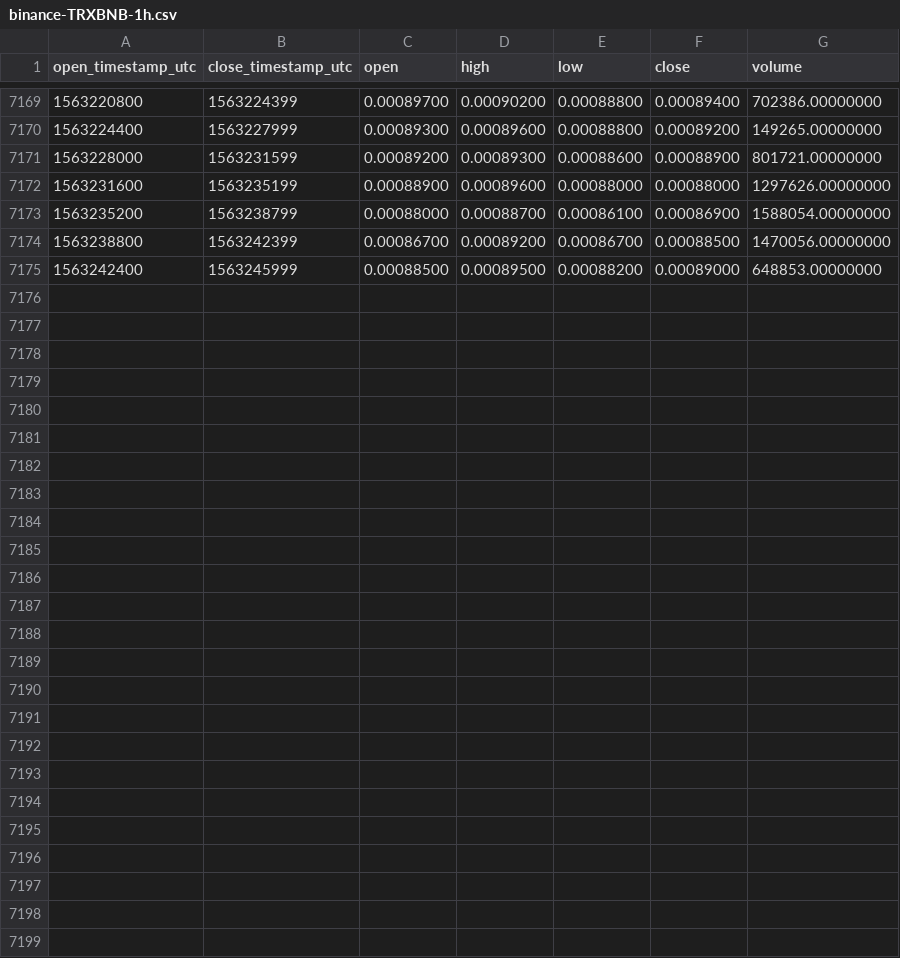
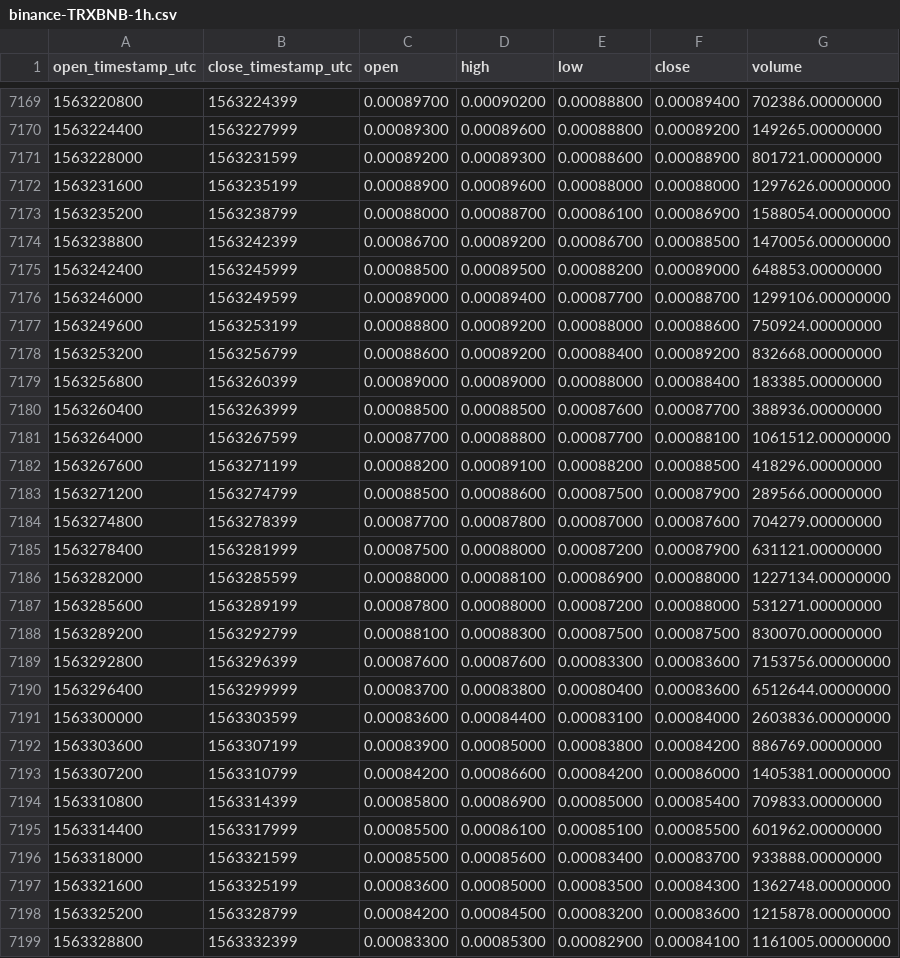
Before and after one commit to cryptobigbro/binance-TRXBNB, a CSV file: binance-TRXBNB-1h.csv, drawn as a sheet; only a part is shown, gaps mark what is left out.

Commit message:
Update OHLCV data.

```diff
--- a/binance-TRXBNB-1h.csv
+++ b/binance-TRXBNB-1h.csv
@@ -7175 +7175,25 @@ open_timestamp_utc,close_timestamp_utc,open,high,low,close,volume
 1563242400,1563245999,0.00088500,0.00089500,0.00088200,0.00089000,648853.00000000
+1563246000,1563249599,0.00089000,0.00089400,0.00087700,0.00088700,1299106.00000000
+1563249600,1563253199,0.00088800,0.00089200,0.00088000,0.00088600,750924.00000000
+1563253200,1563256799,0.00088600,0.00089200,0.00088400,0.00089200,832668.00000000
+1563256800,1563260399,0.00089000,0.00089000,0.00088000,0.00088400,183385.00000000
+1563260400,1563263999,0.00088500,0.00088500,0.00087600,0.00087700,388936.00000000
+1563264000,1563267599,0.00087700,0.00088800,0.00087700,0.00088100,1061512.00000000
+1563267600,1563271199,0.00088200,0.00089100,0.00088200,0.00088500,418296.00000000
+1563271200,1563274799,0.00088500,0.00088600,0.00087500,0.00087900,289566.00000000
+1563274800,1563278399,0.00087700,0.00087800,0.00087000,0.00087600,704279.00000000
+1563278400,1563281999,0.00087500,0.00088000,0.00087200,0.00087900,631121.00000000
+1563282000,1563285599,0.00088000,0.00088100,0.00086900,0.00088000,1227134.00000000
+1563285600,1563289199,0.00087800,0.00088000,0.00087200,0.00088000,531271.00000000
+1563289200,1563292799,0.00088100,0.00088300,0.00087500,0.00087500,830070.00000000
+1563292800,1563296399,0.00087600,0.00087600,0.00083300,0.00083600,7153756.00000000
+1563296400,1563299999,0.00083700,0.00083800,0.00080400,0.00083600,6512644.00000000
+1563300000,1563303599,0.00083600,0.00084400,0.00083100,0.00084000,2603836.00000000
+1563303600,1563307199,0.00083900,0.00085000,0.00083800,0.00084200,886769.00000000
+1563307200,1563310799,0.00084200,0.00086600,0.00084200,0.00086000,1405381.00000000
+1563310800,1563314399,0.00085800,0.00086900,0.00085000,0.00085400,709833.00000000
+1563314400,1563317999,0.00085500,0.00086100,0.00085100,0.00085500,601962.00000000
+1563318000,1563321599,0.00085500,0.00085600,0.00083400,0.00083700,933888.00000000
+1563321600,1563325199,0.00083600,0.00085000,0.00083500,0.00084300,1362748.00000000
+1563325200,1563328799,0.00084200,0.00084500,0.00083200,0.00083600,1215878.00000000
+1563328800,1563332399,0.00083300,0.00085300,0.00082900,0.00084100,1161005.00000000
```
Also changed, not shown: binance-TRXBNB-1d.csv.
